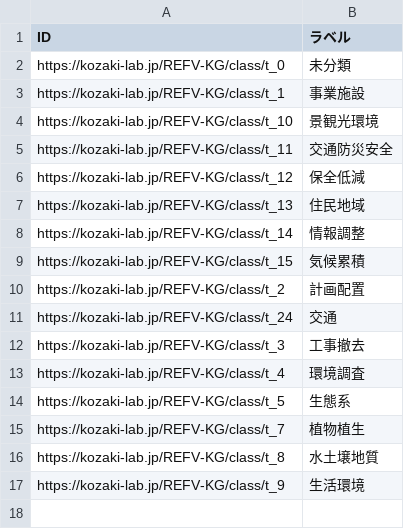
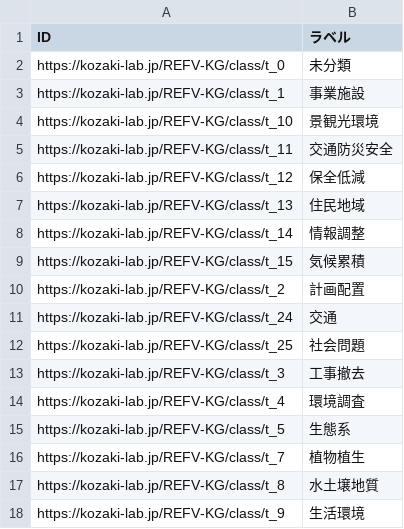
Before and after one commit to GP23A134/2025FujitaPages, a TSV file: docs/data/output/top-class-list.tsv, drawn as a sheet.

```diff
--- a/docs/data/output/top-class-list.tsv
+++ b/docs/data/output/top-class-list.tsv
@@ -11,2 +11,3 @@ https://kozaki-lab.jp/REFV-KG/class/t_2	計画配置
 https://kozaki-lab.jp/REFV-KG/class/t_24	交通
+https://kozaki-lab.jp/REFV-KG/class/t_25	社会問題
 https://kozaki-lab.jp/REFV-KG/class/t_3	工事撤去
```
Also changed, not shown: 10 other files.
